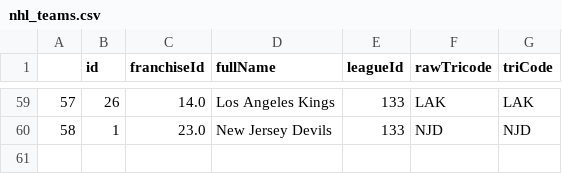
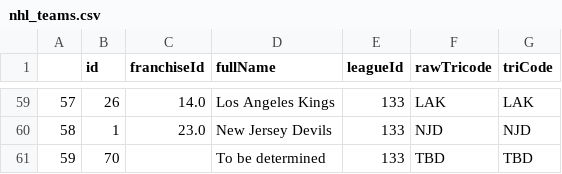
Before and after one commit to Skrimmage/Data-Platform, a CSV file: frontend/sources/nhl/nhl_teams.csv, drawn as a sheet; only a part is shown, gaps mark what is left out.

Commit message:
Auto-push for 2024-03-20 04:00:01

```diff
--- a/frontend/sources/nhl/nhl_teams.csv
+++ b/frontend/sources/nhl/nhl_teams.csv
@@ -60 +60,2 @@
 58,1,23.0,New Jersey Devils,133,NJD,NJD
+59,70,,To be determined,133,TBD,TBD
```
